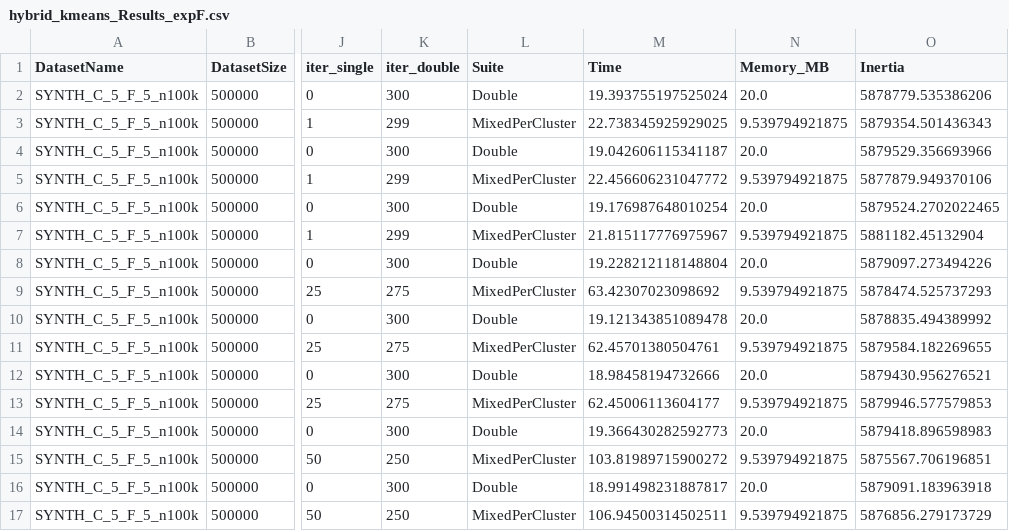
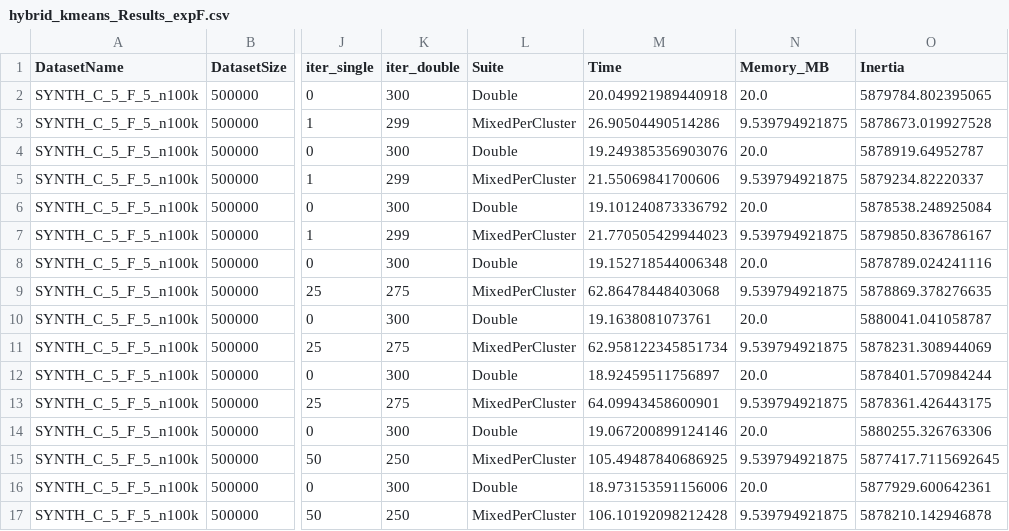
Before and after one commit to atiya16384/iterative_refinement_kmeans, a CSV file: Results/hybrid_kmeans_Results_expF.csv, drawn as a sheet; only a part is shown, gaps mark what is left out; the diff covers the shown part only; the diff names each change by its address in the sheet, - before the commit and + after, or states it on an @@ line.

```diff
--- a/Results/hybrid_kmeans_Results_expF.csv
+++ b/Results/hybrid_kmeans_Results_expF.csv
-M2 (Time): 19.393755197525024
+M2 (Time): 20.049921989440918
-O2 (Inertia): 5878779.535386206
+O2 (Inertia): 5879784.802395065
-M3 (Time): 22.738345925929025
+M3 (Time): 26.90504490514286
-O3 (Inertia): 5879354.501436343
+O3 (Inertia): 5878673.019927528
-M4 (Time): 19.042606115341187
+M4 (Time): 19.249385356903076
-O4 (Inertia): 5879529.356693966
+O4 (Inertia): 5878919.64952787
-M5 (Time): 22.456606231047772
+M5 (Time): 21.55069841700606
-O5 (Inertia): 5877879.949370106
+O5 (Inertia): 5879234.82220337
-M6 (Time): 19.176987648010254
+M6 (Time): 19.101240873336792
-O6 (Inertia): 5879524.2702022465
+O6 (Inertia): 5878538.248925084
-M7 (Time): 21.815117776975967
+M7 (Time): 21.770505429944023
-O7 (Inertia): 5881182.45132904
+O7 (Inertia): 5879850.836786167
-M8 (Time): 19.228212118148804
+M8 (Time): 19.152718544006348
-O8 (Inertia): 5879097.273494226
+O8 (Inertia): 5878789.024241116
-M9 (Time): 63.42307023098692
+M9 (Time): 62.86478448403068
-O9 (Inertia): 5878474.525737293
+O9 (Inertia): 5878869.378276635
-M10 (Time): 19.121343851089478
+M10 (Time): 19.1638081073761
-O10 (Inertia): 5878835.494389992
+O10 (Inertia): 5880041.041058787
-M11 (Time): 62.45701380504761
+M11 (Time): 62.958122345851734
-O11 (Inertia): 5879584.182269655
+O11 (Inertia): 5878231.308944069
-M12 (Time): 18.98458194732666
+M12 (Time): 18.92459511756897
-O12 (Inertia): 5879430.956276521
+O12 (Inertia): 5878401.570984244
-M13 (Time): 62.45006113604177
+M13 (Time): 64.09943458600901
-O13 (Inertia): 5879946.577579853
+O13 (Inertia): 5878361.426443175
-M14 (Time): 19.366430282592773
+M14 (Time): 19.067200899124146
-O14 (Inertia): 5879418.896598983
+O14 (Inertia): 5880255.326763306
-M15 (Time): 103.81989715900272
+M15 (Time): 105.49487840686925
-O15 (Inertia): 5875567.706196851
+O15 (Inertia): 5877417.7115692645
-M16 (Time): 18.991498231887817
+M16 (Time): 18.973153591156006
-O16 (Inertia): 5879091.183963918
+O16 (Inertia): 5877929.600642361
-M17 (Time): 106.94500314502511
+M17 (Time): 106.10192098212428
-O17 (Inertia): 5876856.279173729
+O17 (Inertia): 5878210.142946878
```
Also changed, not shown: 44 edited cells elsewhere in this file, Results/hybrid_kmeans_Results_expE.csv, 3 other files.
